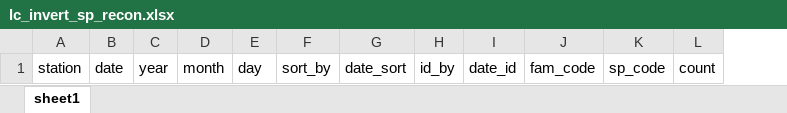
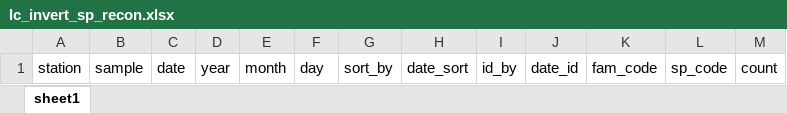
Before and after one commit to sbeck1/Beck_LC_R, an Excel workbook: invert/data/development/lc_invert_sp_recon.xlsx, sheet sheet1, drawn as a sheet; values as stored, in another font and other column widths than the file's, no borders; the diff names each change by its address in the sheet, - before the commit and + after, or states it on an @@ line.

```diff
--- a/invert/data/development/lc_invert_sp_recon.xlsx (sheet sheet1)
+++ b/invert/data/development/lc_invert_sp_recon.xlsx (sheet sheet1)
+column B, row 1: sample
```
Also changed, not shown: invert/data/development/lc_invert_field_sed_recon.xlsx, 2 other files.
